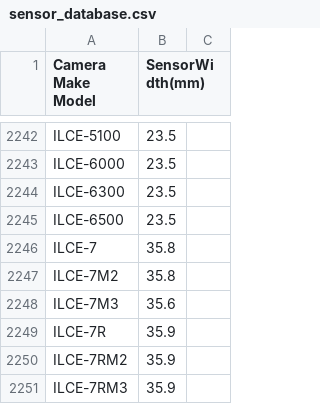
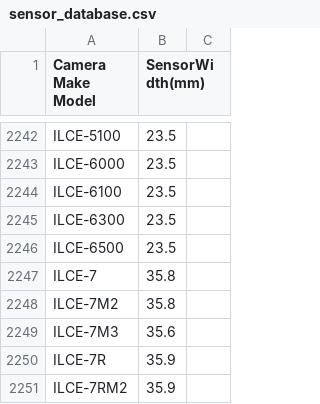
Before and after one commit to ProvEye/CameraSensorSizeDatabase, a CSV file: sensor_database.csv, drawn as a sheet; only a part is shown, gaps mark what is left out; the shorter side is filled out with more unchanged rows.

Commit message:
add sony camera

```diff
--- a/sensor_database.csv
+++ b/sensor_database.csv
@@ -2243,2 +2243,3 @@ ILCE-5100;23.5
 ILCE-6000;23.5
+ILCE-6100;23.5
 ILCE-6300;23.5
```
